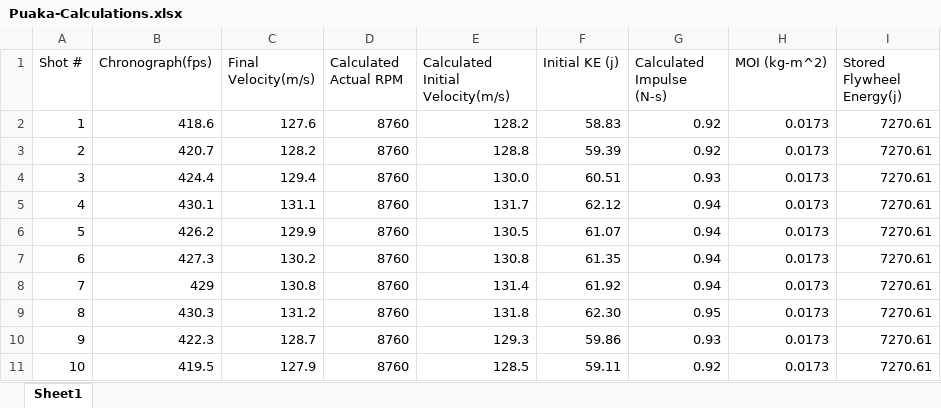
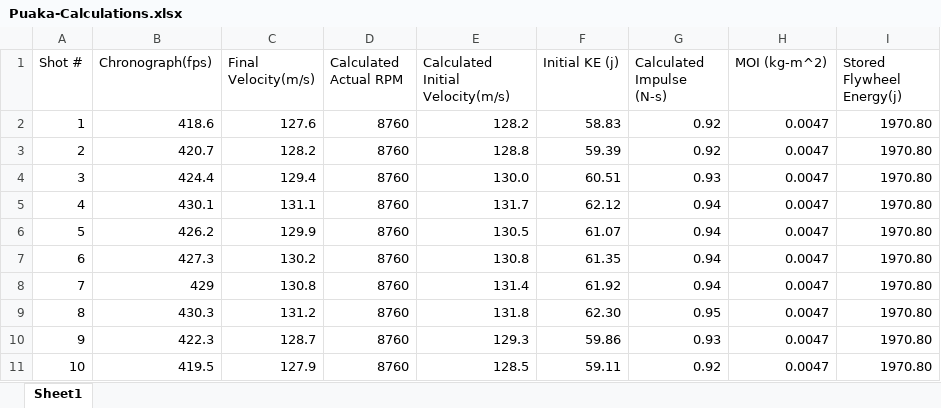
Before and after one commit to Multi-Volt/Puaka, an Excel workbook: Puaka-Data/Puaka-Calculations.xlsx, sheet Sheet1, drawn as a sheet; values as stored, in another font and other column widths than the file's, no borders; the diff names each change by its address in the sheet, - before the commit and + after, or states it on an @@ line.

```diff
--- a/Puaka-Data/Puaka-Calculations.xlsx (sheet Sheet1)
+++ b/Puaka-Data/Puaka-Calculations.xlsx (sheet Sheet1)
-H2:H11 (MOI (kg-m^2)): 0.0173
+H2:H11 (MOI (kg-m^2)): 0.0047
-I2:I11 (Stored Flywheel Energy(j)): 7270.61
+I2:I11 (Stored Flywheel Energy(j)): 1970.80
```
Also changed, not shown: Puaka-Data/Puaka - TestData.xlsx.
